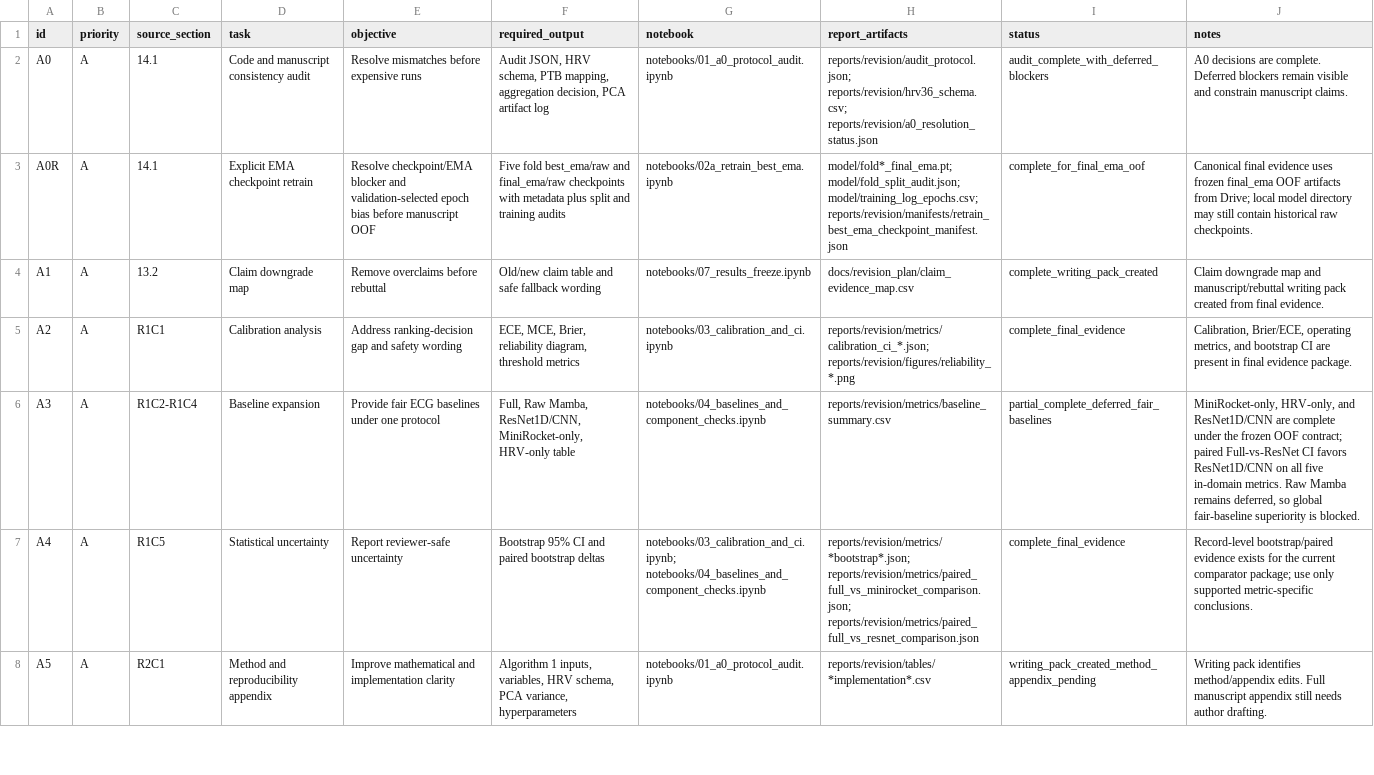
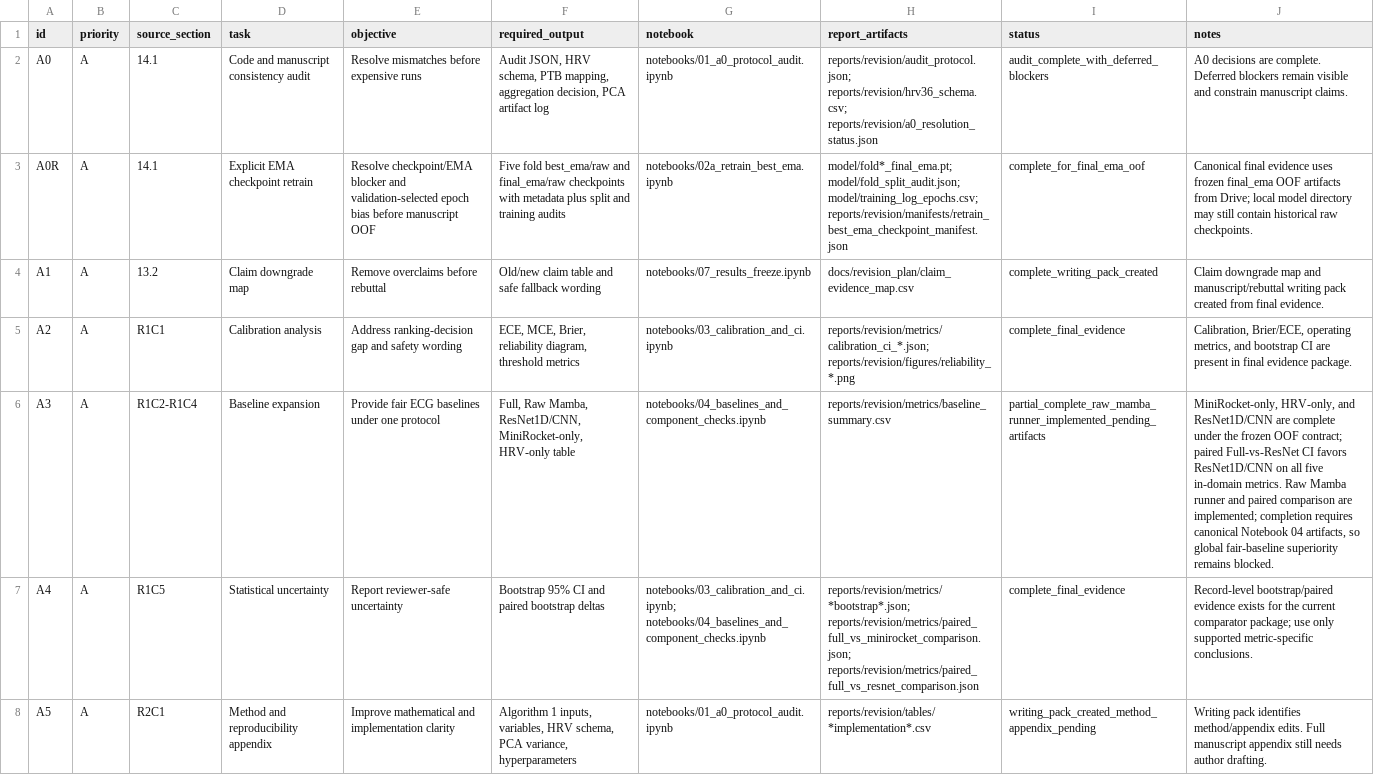
Before and after one commit to BrianNguyen29/ECG-RAMBA, a CSV file: docs/revision_plan/task_board.csv, drawn as a sheet; only a part is shown; the diff names each change by its address in the sheet, - before the commit and + after, or states it on an @@ line.

```diff
--- a/docs/revision_plan/task_board.csv
+++ b/docs/revision_plan/task_board.csv
-I6 (status): partial_complete_deferred_fair_baselines
+I6 (status): partial_complete_raw_mamba_runner_implemented_pending_artifacts
-J6 (notes): …Raw Mamba remains deferred, so global fair-baseline superiority is blocked.
+J6 (notes): …Raw Mamba runner and paired comparison are implemented; completion requires canonical Notebook 04 artifacts, so global fair-baseline superiority remains blocked.
```
Also changed, not shown: docs/revision_plan/experiment_registry.csv, 9 other files.
